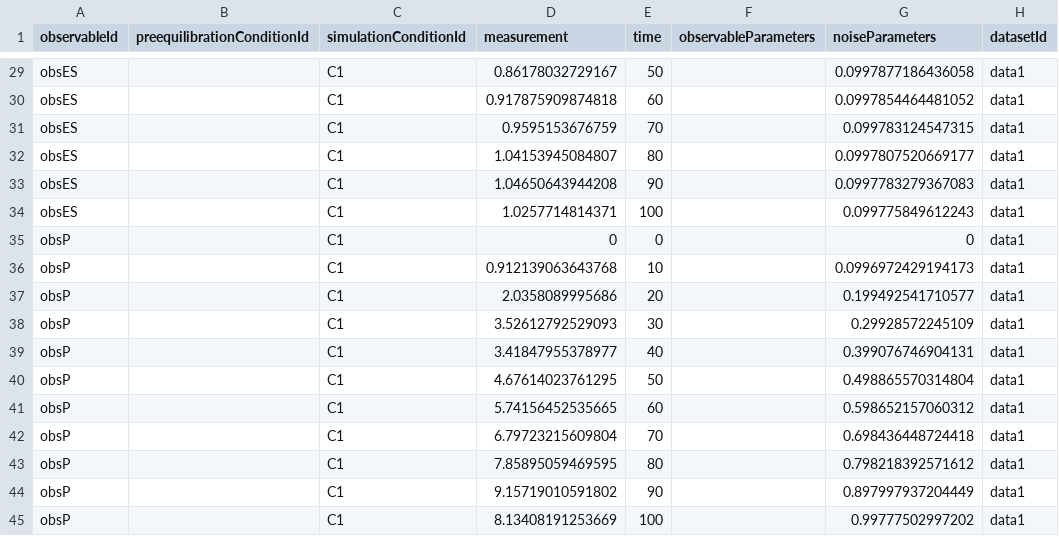
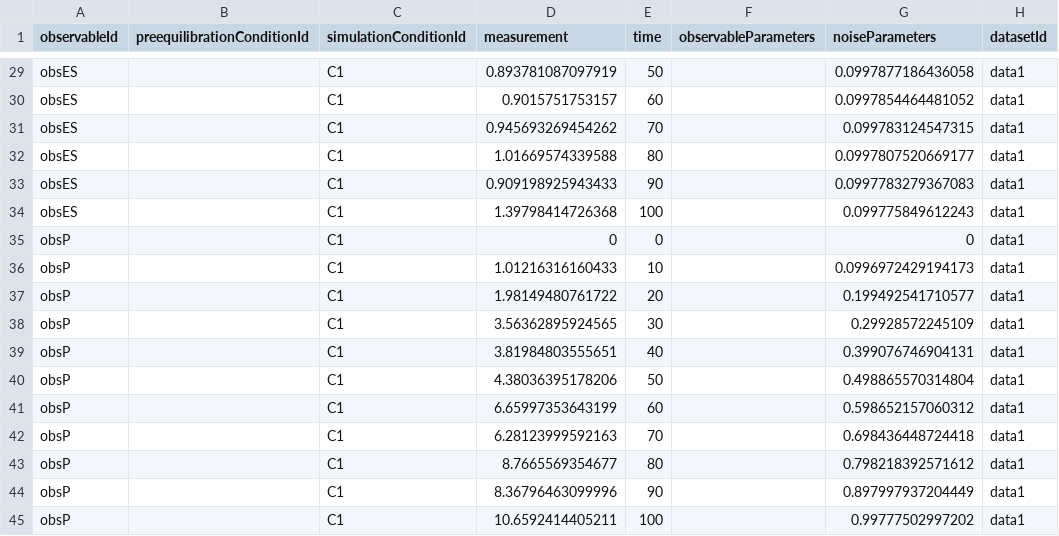
Before and after one commit to dlill/conveniencefunctions, a TSV file: inst/examples/petab/measurementData_enzymeKinetics.tsv, drawn as a sheet; only a part is shown, gaps mark what is left out; the diff covers the shown part only; the diff names each change by its address in the sheet, - before the commit and + after, or states it on an @@ line.

```diff
--- a/inst/examples/petab/measurementData_enzymeKinetics.tsv
+++ b/inst/examples/petab/measurementData_enzymeKinetics.tsv
-D29 (measurement): 0.86178032729167
+D29 (measurement): 0.893781087097919
-D30 (measurement): 0.917875909874818
+D30 (measurement): 0.9015751753157
-D31 (measurement): 0.9595153676759
+D31 (measurement): 0.945693269454262
-D32 (measurement): 1.04153945084807
+D32 (measurement): 1.01669574339588
-D33 (measurement): 1.04650643944208
+D33 (measurement): 0.909198925943433
-D34 (measurement): 1.0257714814371
+D34 (measurement): 1.39798414726368
-D36 (measurement): 0.912139063643768
+D36 (measurement): 1.01216316160433
-D37 (measurement): 2.0358089995686
+D37 (measurement): 1.98149480761722
-D38 (measurement): 3.52612792529093
+D38 (measurement): 3.56362895924565
-D39 (measurement): 3.41847955378977
+D39 (measurement): 3.81984803555651
-D40 (measurement): 4.67614023761295
+D40 (measurement): 4.38036395178206
-D41 (measurement): 5.74156452535665
+D41 (measurement): 6.65997353643199
-D42 (measurement): 6.79723215609804
+D42 (measurement): 6.28123999592163
-D43 (measurement): 7.85895059469595
+D43 (measurement): 8.7665569354677
-D44 (measurement): 9.15719010591802
+D44 (measurement): 8.36796463099996
-D45 (measurement): 8.13408191253669
+D45 (measurement): 10.6592414405211
```
Also changed, not shown: 26 edited cells elsewhere in this file, 10 other files.
